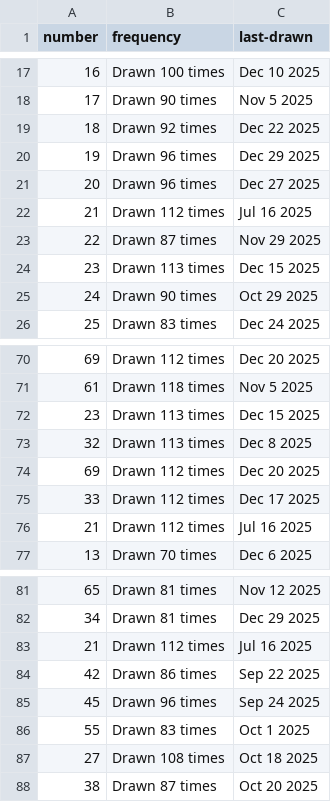
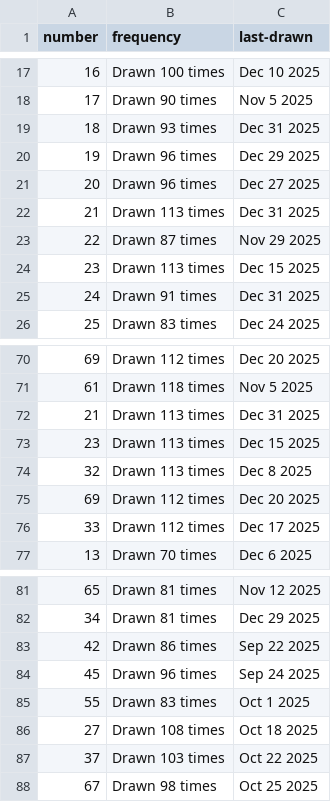
Before and after one commit to kv-hearst/powerball, a CSV file: data/main_ball_active.csv, drawn as a sheet; only a part is shown, gaps mark what is left out; the diff covers the shown part only.

```diff
--- a/data/main_ball_active.csv
+++ b/data/main_ball_active.csv
@@ -18,9 +18,9 @@ number,frequency,last-drawn
 17,Drawn 90 times,Nov 5 2025
-18,Drawn 92 times,Dec 22 2025
+18,Drawn 93 times,Dec 31 2025
 19,Drawn 96 times,Dec 29 2025
 20,Drawn 96 times,Dec 27 2025
-21,Drawn 112 times,Jul 16 2025
+21,Drawn 113 times,Dec 31 2025
 22,Drawn 87 times,Nov 29 2025
 23,Drawn 113 times,Dec 15 2025
-24,Drawn 90 times,Oct 29 2025
+24,Drawn 91 times,Dec 31 2025
 25,Drawn 83 times,Dec 24 2025
@@ -71,2 +71,3 @@ number,frequency,last-drawn
 61,Drawn 118 times,Nov 5 2025
+21,Drawn 113 times,Dec 31 2025
 23,Drawn 113 times,Dec 15 2025
@@ -75,3 +76,2 @@ number,frequency,last-drawn
 33,Drawn 112 times,Dec 17 2025
-21,Drawn 112 times,Jul 16 2025
 13,Drawn 70 times,Dec 6 2025
@@ -82,3 +82,2 @@ number,frequency,last-drawn
 34,Drawn 81 times,Dec 29 2025
-21,Drawn 112 times,Jul 16 2025
 42,Drawn 86 times,Sep 22 2025
@@ -87,2 +86,3 @@ number,frequency,last-drawn
 27,Drawn 108 times,Oct 18 2025
-38,Drawn 87 times,Oct 20 2025
+37,Drawn 103 times,Oct 22 2025
+67,Drawn 98 times,Oct 25 2025
```
Also changed, not shown: 4 edited cells elsewhere in this file, data/main_ball.csv, data/main_ball_cleaned.csv, 4 other files.
